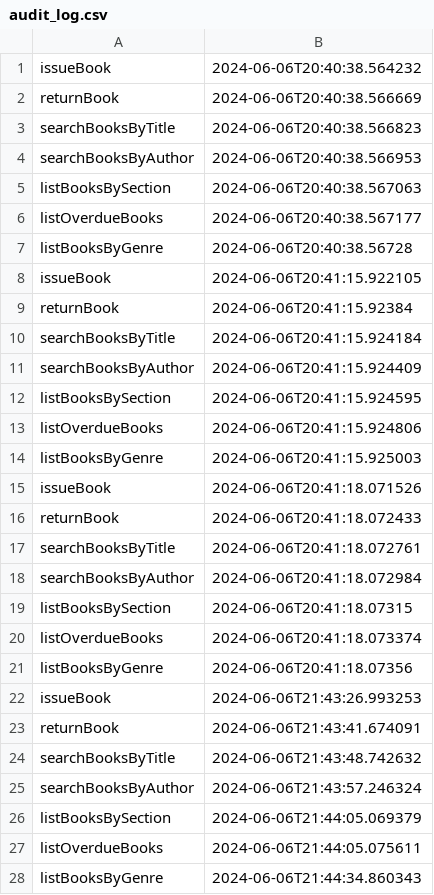
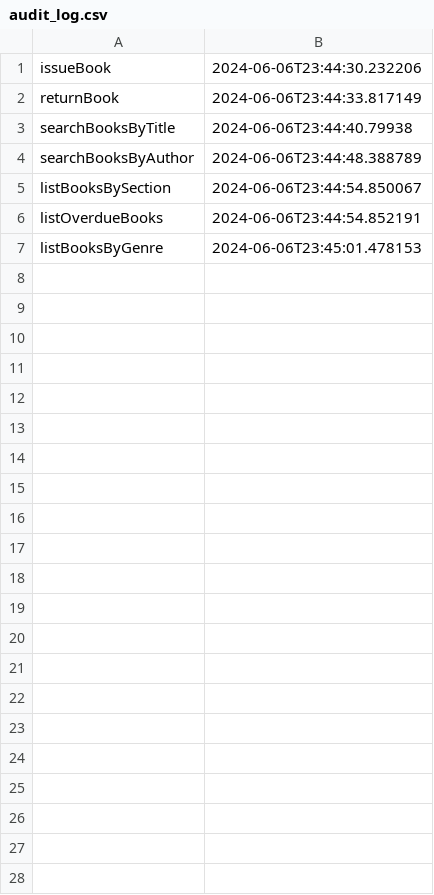
Before and after one commit to bogdan017/Library-Management, a CSV file: LibraryManagement/audit_log.csv, drawn as a sheet.

```diff
--- a/LibraryManagement/audit_log.csv
+++ b/LibraryManagement/audit_log.csv
@@ -1,28 +1,7 @@
-issueBook,2024-06-06T20:40:38.564232
-returnBook,2024-06-06T20:40:38.566669
-searchBooksByTitle,2024-06-06T20:40:38.566823
-searchBooksByAuthor,2024-06-06T20:40:38.566953
-listBooksBySection,2024-06-06T20:40:38.567063
-listOverdueBooks,2024-06-06T20:40:38.567177
-listBooksByGenre,2024-06-06T20:40:38.56728
-issueBook,2024-06-06T20:41:15.922105
-returnBook,2024-06-06T20:41:15.92384
-searchBooksByTitle,2024-06-06T20:41:15.924184
-searchBooksByAuthor,2024-06-06T20:41:15.924409
-listBooksBySection,2024-06-06T20:41:15.924595
-listOverdueBooks,2024-06-06T20:41:15.924806
-listBooksByGenre,2024-06-06T20:41:15.925003
-issueBook,2024-06-06T20:41:18.071526
-returnBook,2024-06-06T20:41:18.072433
-searchBooksByTitle,2024-06-06T20:41:18.072761
-searchBooksByAuthor,2024-06-06T20:41:18.072984
-listBooksBySection,2024-06-06T20:41:18.07315
-listOverdueBooks,2024-06-06T20:41:18.073374
-listBooksByGenre,2024-06-06T20:41:18.07356
-issueBook,2024-06-06T21:43:26.993253
-returnBook,2024-06-06T21:43:41.674091
-searchBooksByTitle,2024-06-06T21:43:48.742632
-searchBooksByAuthor,2024-06-06T21:43:57.246324
-listBooksBySection,2024-06-06T21:44:05.069379
-listOverdueBooks,2024-06-06T21:44:05.075611
-listBooksByGenre,2024-06-06T21:44:34.860343
+issueBook,2024-06-06T23:44:30.232206
+returnBook,2024-06-06T23:44:33.817149
+searchBooksByTitle,2024-06-06T23:44:40.79938
+searchBooksByAuthor,2024-06-06T23:44:48.388789
+listBooksBySection,2024-06-06T23:44:54.850067
+listOverdueBooks,2024-06-06T23:44:54.852191
+listBooksByGenre,2024-06-06T23:45:01.478153
```
Also changed, not shown: 5 other files.
